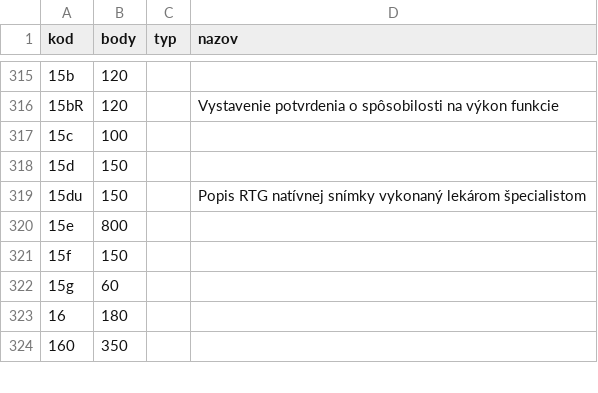
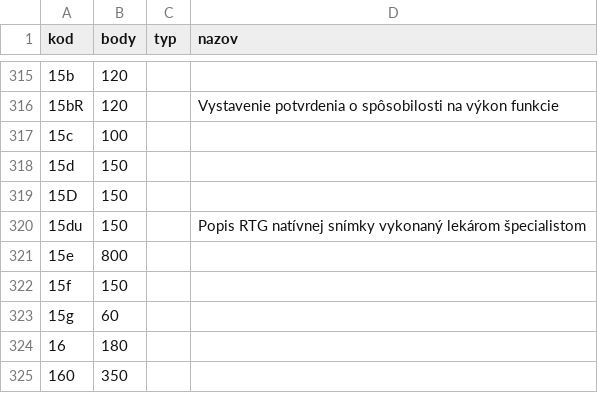
Before and after one commit to curo-open/curo-data, a CSV file: vykony.csv, drawn as a sheet; only a part is shown, gaps mark what is left out.

Commit message:
Update vykony.csv

```diff
--- a/vykony.csv
+++ b/vykony.csv
@@ -318,2 +318,3 @@
 "15d","150","",""
+"15D","150","",""
 "15du","150","","Popis RTG natívnej snímky vykonaný lekárom špecialistom"
```
